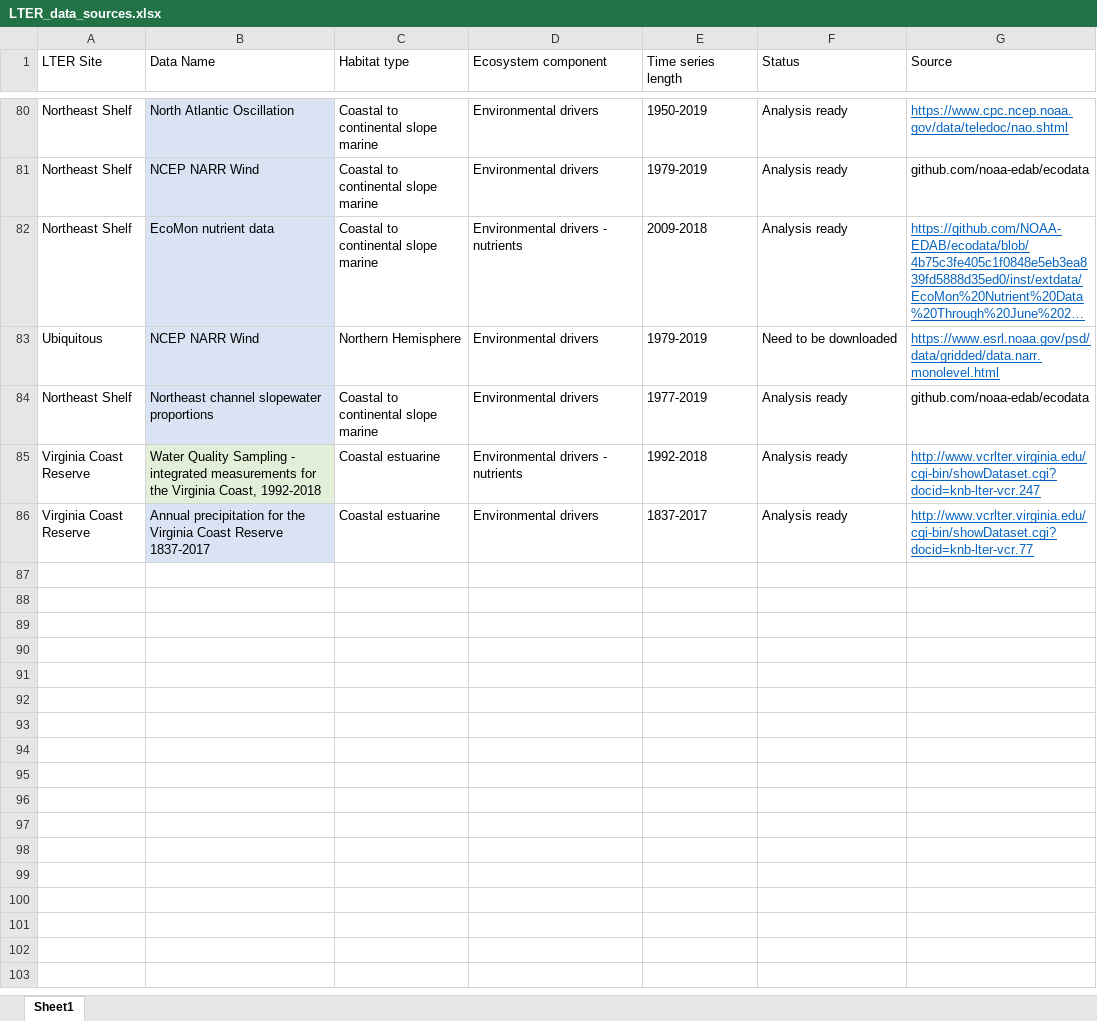
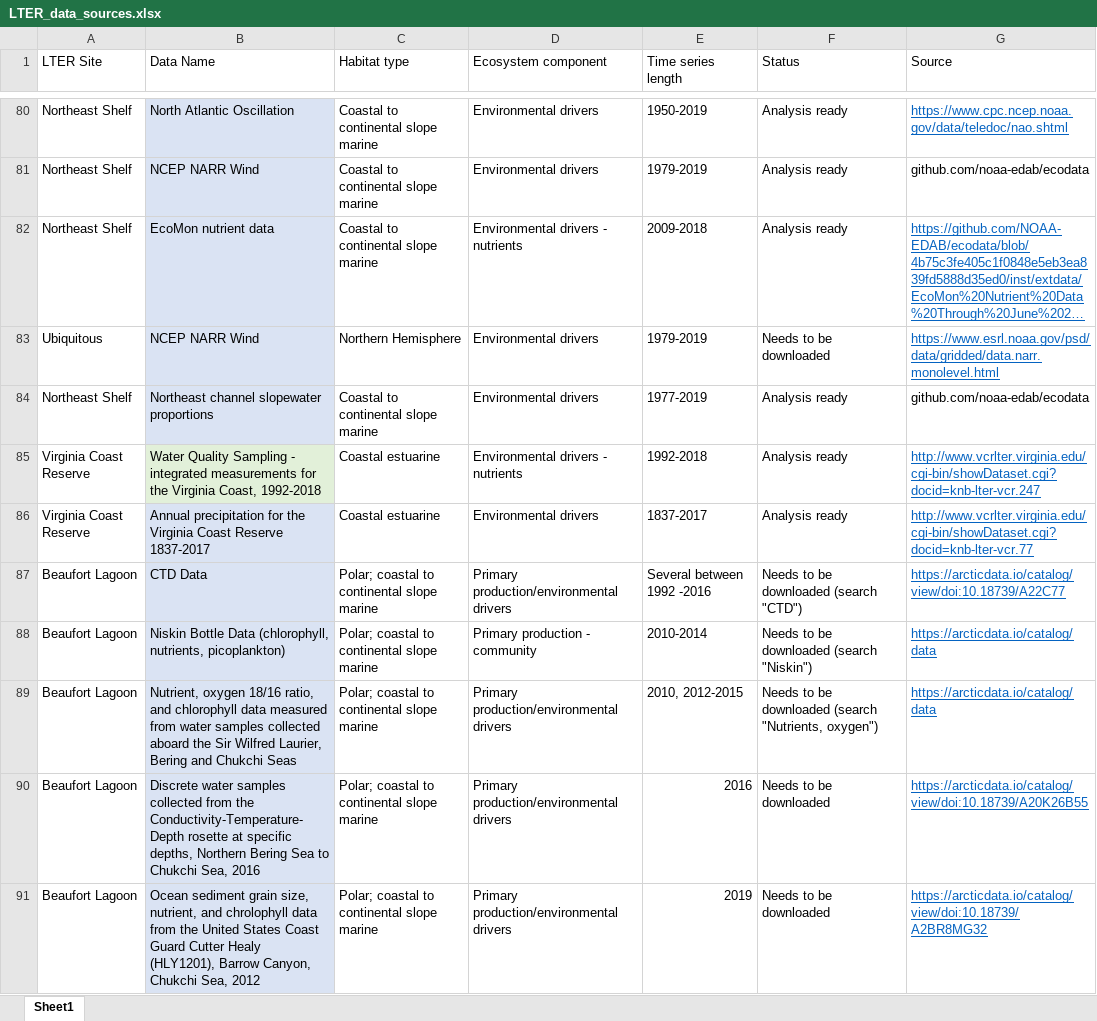
Before and after one commit to seanhardison1/lter-ecosystem-thresholds, an Excel workbook: data/LTER_data_sources.xlsx, sheet Sheet1, drawn as a sheet; only a part is shown, gaps mark what is left out; long unchanged cells end in …; values as stored, in another font and other column widths than the file's, no borders; the diff covers the shown part only; the diff names each change by its address in the sheet, - before the commit and + after, or states it on an @@ line.

Commit message:
Updated data listing

```diff
--- a/data/LTER_data_sources.xlsx (sheet Sheet1)
+++ b/data/LTER_data_sources.xlsx (sheet Sheet1)
-F83 (Status): Need to be downloaded
+F83 (Status): Needs to be downloaded
+row 87: Beaufort Lagoon | CTD Data | Polar; coastal to continental slope marine | Primary production/environmental drivers | Several between 1992 -2016 | Needs to be downloaded (search "CTD") | https://arcticdata.io/catalog/view/doi:10.18739/A22C77
+row 88: Beaufort Lagoon | Niskin Bottle Data (chlorophyll, nutrients, picoplankton) | Polar; coastal to continental slope marine | Primary production - community | 2010-2014 | Needs to be downloaded (search "Niskin") | https://arcticdata.io/catalog/data
+row 89: Beaufort Lagoon | Nutrient, oxygen 18/16 ratio, and chlorophyll data measured from water samples collected aboard the Sir Wilfred Laurier, Bering and Chukchi Seas | Polar; coastal to continental slope marine | Primary production/environmental drivers | 2010, 2012-2015 | Needs to be downloaded (search "Nutrients, oxygen") | https://arcticdata.io/catalog/data
+row 90: Beaufort Lagoon | Discrete water samples collected from the Conductivity-Temperature-Depth rosette at specific depths, Northern Bering Sea to Chukchi Sea, 2016 | Polar; coastal to continental slope marine | Primary production/environmental drivers | 2016 | Needs to be downloaded | https://arcticdata.io/catalog/view/doi:10.18739/A20K26B55
+row 91: Beaufort Lagoon | Ocean sediment grain size, nutrient, and chrolophyll data from the United States Coast Guard Cutter Healy (HLY1201), Barrow Canyon, Chukchi Sea, 2012 | Polar; coastal to continental slope marine | Primary production/environmental drivers | 2019 | Needs to be downloaded | https://arcticdata.io/catalog/view/doi:10.18739/A2BR8MG32
```
Also changed, not shown: 9 added rows and 103 edited cells elsewhere in this sheet.
